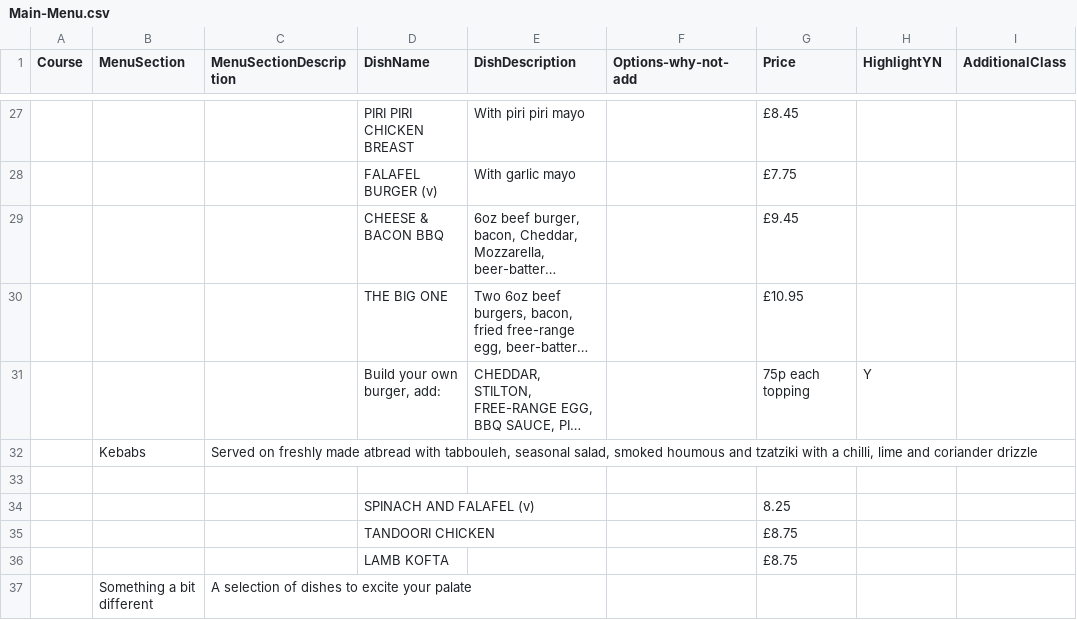
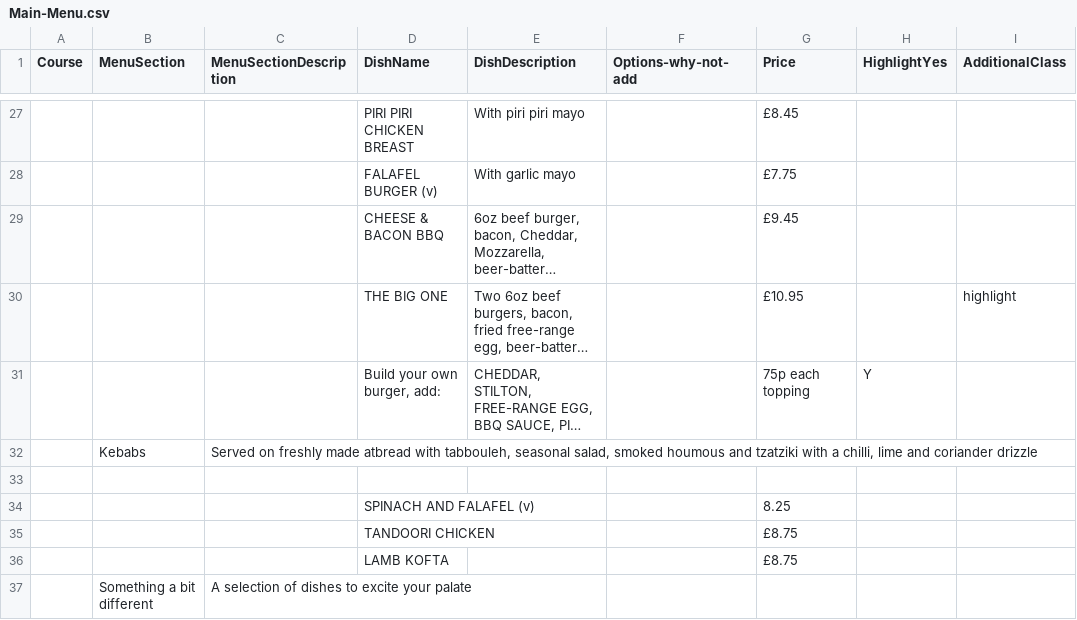
Before and after one commit to JamesGold/ourlocal, a CSV file: _data/foodmenu/Main-Menu.csv, drawn as a sheet; only a part is shown, gaps mark what is left out; long unchanged cells end in …; the diff names each change by its address in the sheet, - before the commit and + after, or states it on an @@ line.

Commit message:
All bull & dog menus sorted
need to update menus across estate

```diff
--- a/_data/foodmenu/Main-Menu.csv
+++ b/_data/foodmenu/Main-Menu.csv
-H1: HighlightYN
+H1: HighlightYes
-I30 (AdditionalClass): (empty)
+I30 (AdditionalClass): highlight
```
Also changed, not shown: 31 other files.
